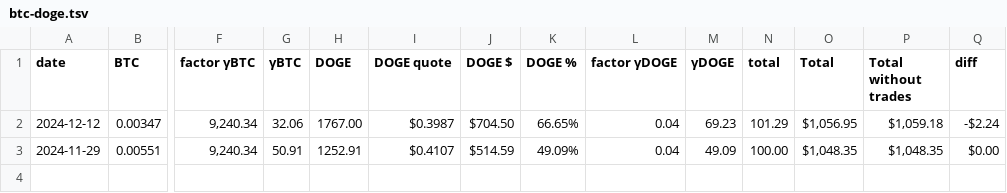
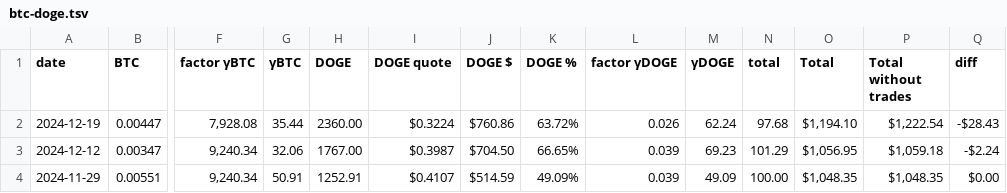
Before and after one commit to pivoteur/pivoteur.github.io, a TSV file: data/pools/btc-doge.tsv, drawn as a sheet; only a part is shown, gaps mark what is left out; addresses are those after the commit; rows hold the shown columns only; the diff names each change by its address in the sheet, - before the commit and + after, or states it on an @@ line.

```diff
--- a/data/pools/btc-doge.tsv
+++ b/data/pools/btc-doge.tsv
+row 2: 2024-12-19 | 0.00447 | 7,928.08 | 35.44 | 2360.00 | $0.3224 | $760.86 | 63.72% | 0.026 | 62.24 | 97.68 | $1,194.10 | $1,222.54 | -$28.43
-L3:L4 (factor γDOGE): 0.04
+L3:L4 (factor γDOGE): 0.039
```
Also changed, not shown: data/assets.tsv, data/pools/btc-eth.tsv, 2 other files.
